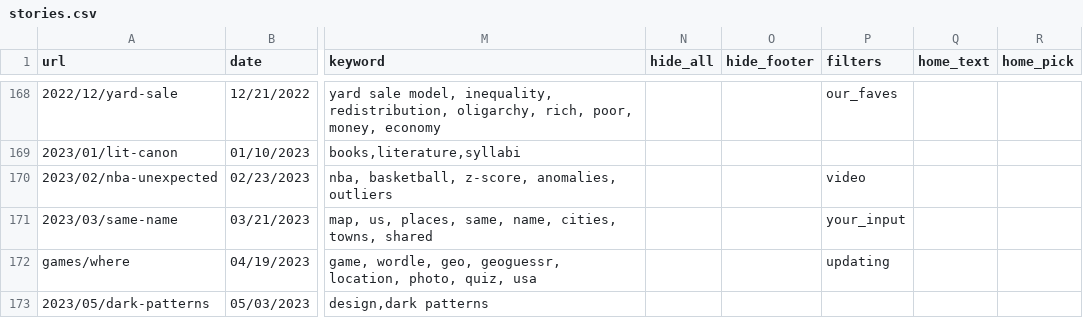
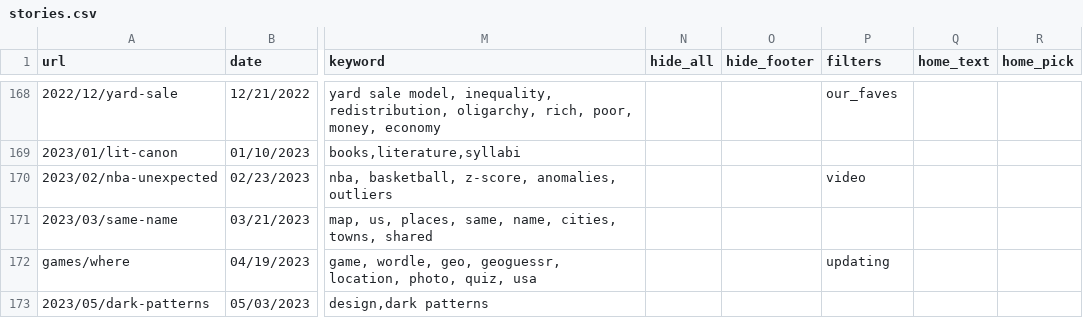
Before and after one commit to the-pudding/website, a CSV file: src/data/stories.csv, drawn as a sheet; only a part is shown, gaps mark what is left out; the diff covers the shown part only; the diff names each change by its address in the sheet, - before the commit and + after, or states it on an @@ line.

```diff
--- a/src/data/stories.csv
+++ b/src/data/stories.csv
-P171 (filters): your_input
+P171 (filters): (empty)
```
Also changed, not shown: 1 added row and 3 edited cells elsewhere in this file, 3 other files.
